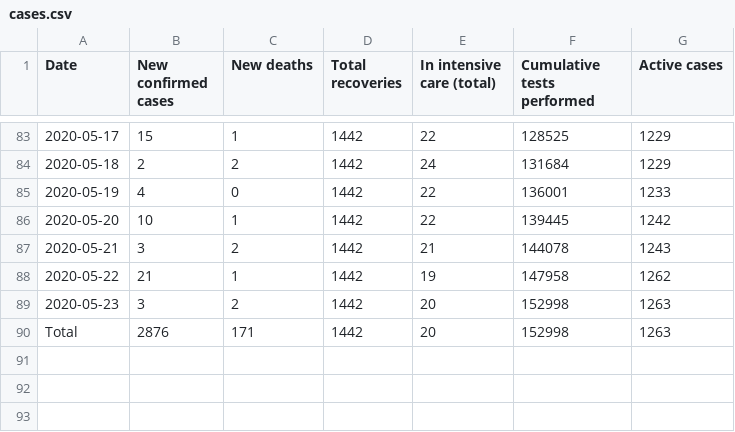
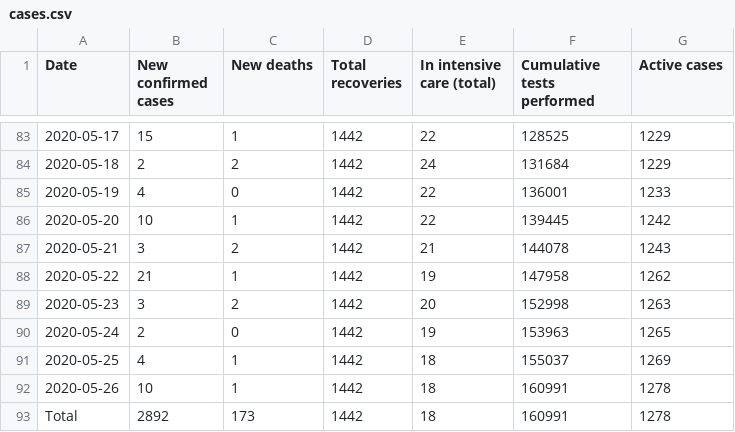
Before and after one commit to Covid-19-Response-Greece/covid19-data-greece, a CSV file: data/greece/wikipedia/cases.csv, drawn as a sheet; only a part is shown, gaps mark what is left out.

```diff
--- a/data/greece/wikipedia/cases.csv
+++ b/data/greece/wikipedia/cases.csv
@@ -89,2 +89,5 @@ Date,New confirmed cases,New deaths,Total recoveries,In intensive care (total),C
 2020-05-23,3,2,1442,20,152998,1263
-Total,2876,171,1442,20,152998,1263
+2020-05-24,2,0,1442,19,153963,1265
+2020-05-25,4,1,1442,18,155037,1269
+2020-05-26,10,1,1442,18,160991,1278
+Total,2892,173,1442,18,160991,1278
```
Also changed, not shown: data/greece/isMOOD/cases_by_region_timeline.csv, 1 other file.
